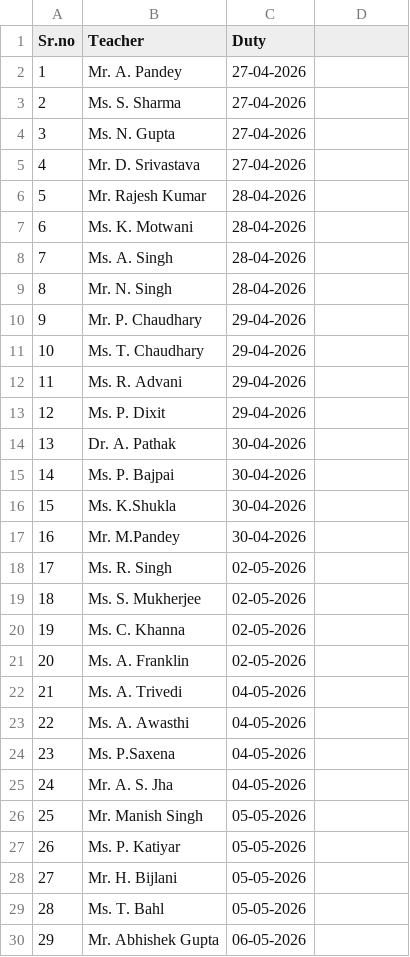
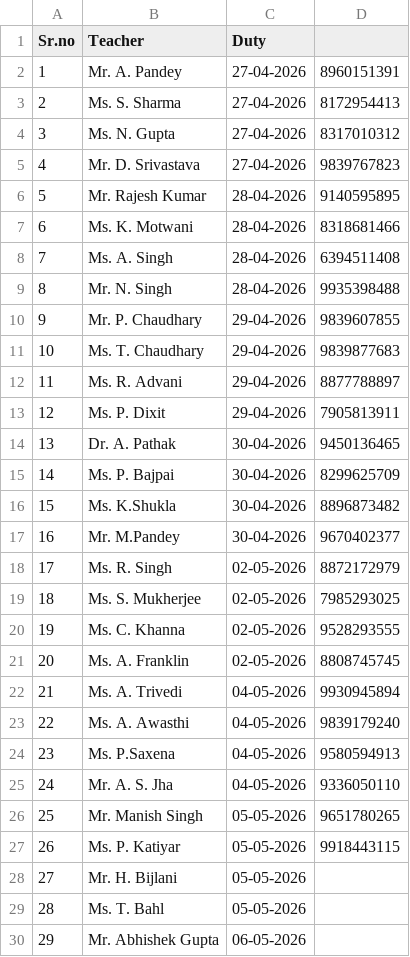
Before and after one commit to reachtoprasoon-crypto/wa-bot, a CSV file: duty.csv, drawn as a sheet; only a part is shown; the diff names each change by its address in the sheet, - before the commit and + after, or states it on an @@ line.

Commit message:
Update duty.csv with phone numbers and new entries
Added phone numbers for teachers and added new entries.

```diff
--- a/duty.csv
+++ b/duty.csv
-D2: (empty)
+D2: 8960151391
-D3: (empty)
+D3: 8172954413
-D4: (empty)
+D4: 8317010312
-D5: (empty)
+D5: 9839767823
-D6: (empty)
+D6: 9140595895
-D7: (empty)
+D7: 8318681466
-D8: (empty)
+D8: 6394511408
-D9: (empty)
+D9: 9935398488
-D10: (empty)
+D10: 9839607855
-D11: (empty)
+D11: 9839877683
-D12: (empty)
+D12: 8877788897
-D13: (empty)
+D13: 7905813911
-D14: (empty)
+D14: 9450136465
-D15: (empty)
+D15: 8299625709
-D16: (empty)
+D16: 8896873482
-D17: (empty)
+D17: 9670402377
-D18: (empty)
+D18: 8872172979
-D19: (empty)
+D19: 7985293025
-D20: (empty)
+D20: 9528293555
-D21: (empty)
+D21: 8808745745
-D22: (empty)
+D22: 9930945894
-D23: (empty)
+D23: 9839179240
-D24: (empty)
+D24: 9580594913
-D25: (empty)
+D25: 9336050110
-D26: (empty)
+D26: 9651780265
-D27: (empty)
+D27: 9918443115
```
